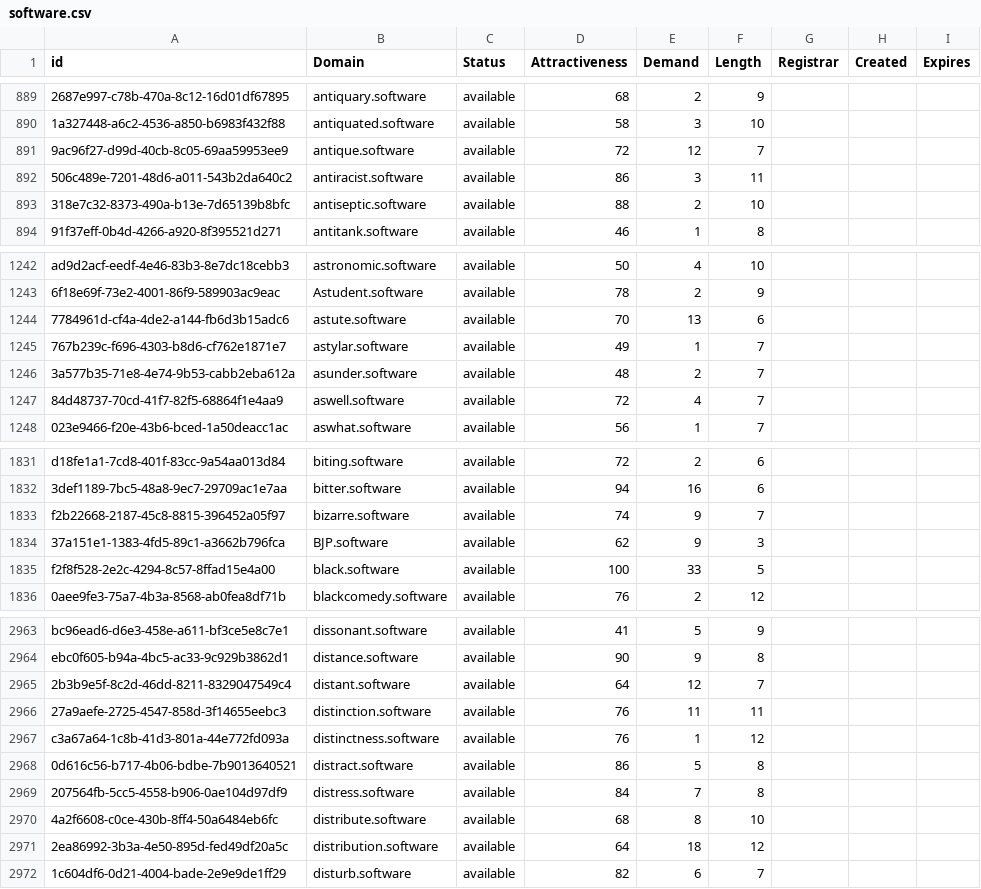
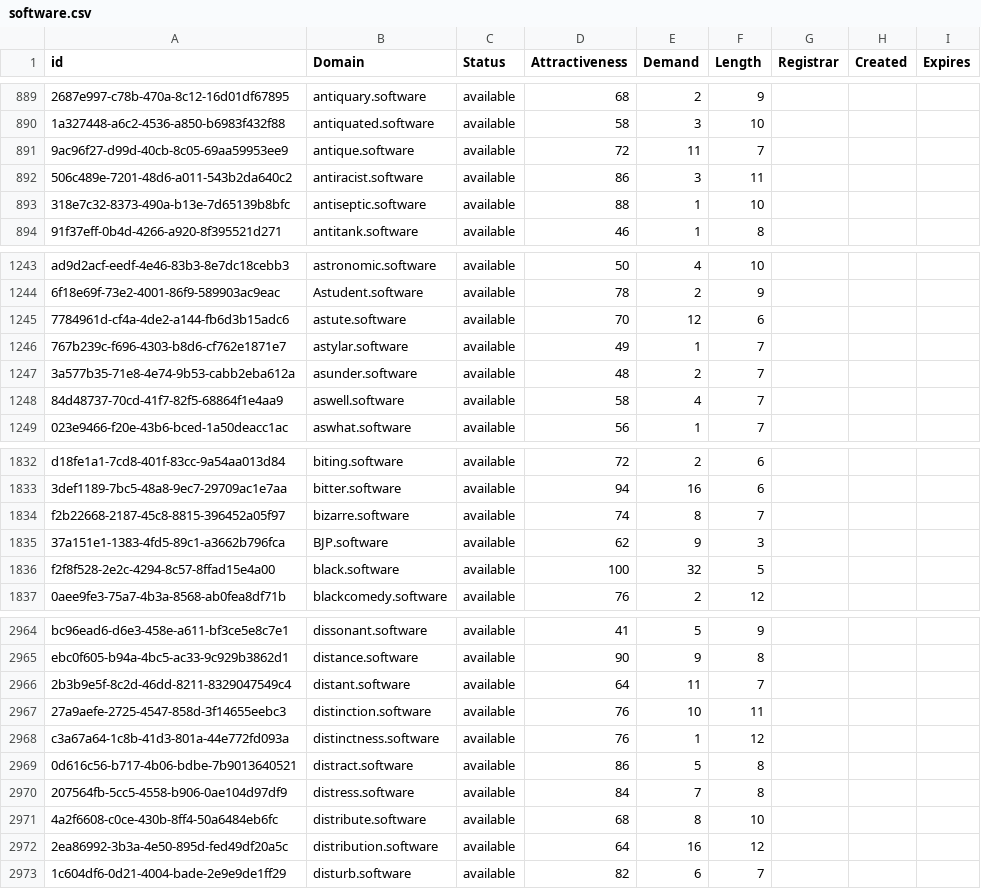
Before and after one commit to UniqueDomains/software-oneword-domains, a CSV file: software.csv, drawn as a sheet; only a part is shown, gaps mark what is left out; addresses are those after the commit; the diff covers the shown part only; the diff names each change by its address in the sheet, - before the commit and + after, or states it on an @@ line.

```diff
--- a/software.csv
+++ b/software.csv
-E891 (Demand): 12
+E891 (Demand): 11
-E893 (Demand): 2
+E893 (Demand): 1
-E1245 (Demand): 13
+E1245 (Demand): 12
-D1248 (Attractiveness): 72
+D1248 (Attractiveness): 58
-E1834 (Demand): 9
+E1834 (Demand): 8
-E1836 (Demand): 33
+E1836 (Demand): 32
-E2966 (Demand): 12
+E2966 (Demand): 11
-E2967 (Demand): 11
+E2967 (Demand): 10
-E2972 (Demand): 18
+E2972 (Demand): 16
```
Also changed, not shown: 3 added rows and 158 edited cells elsewhere in this file, 2 other files.
